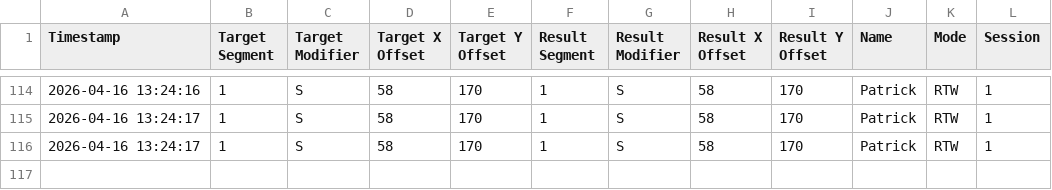
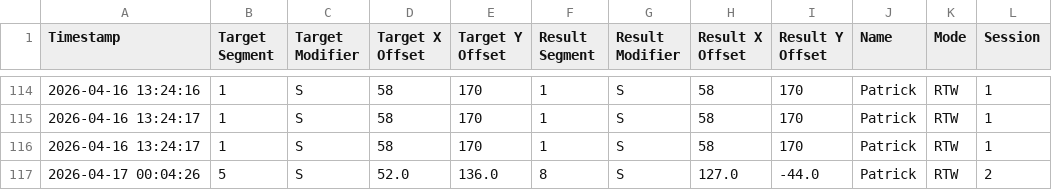
Before and after one commit to pdtmathieson/darts, a CSV file: dart_data.csv, drawn as a sheet; only a part is shown, gaps mark what is left out; the diff names each change by its address in the sheet, - before the commit and + after, or states it on an @@ line.

Commit message:
dart throw - 2026-04-17 00:04:26

```diff
--- a/dart_data.csv
+++ b/dart_data.csv
+row 117: 2026-04-17 00:04:26 | 5 | S | 52.0 | 136.0 | 8 | S | 127.0 | -44.0 | Patrick | RTW | 2
```
